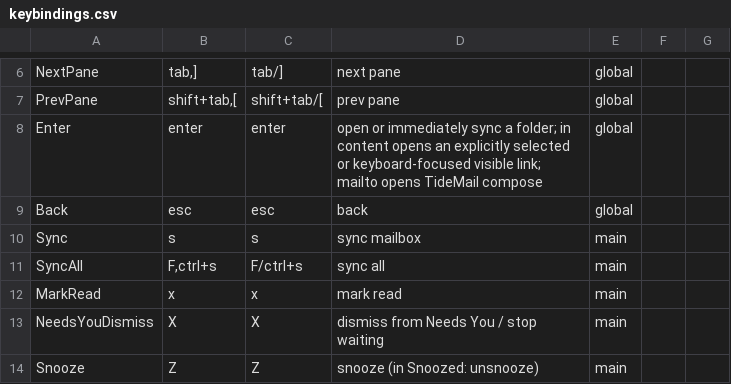
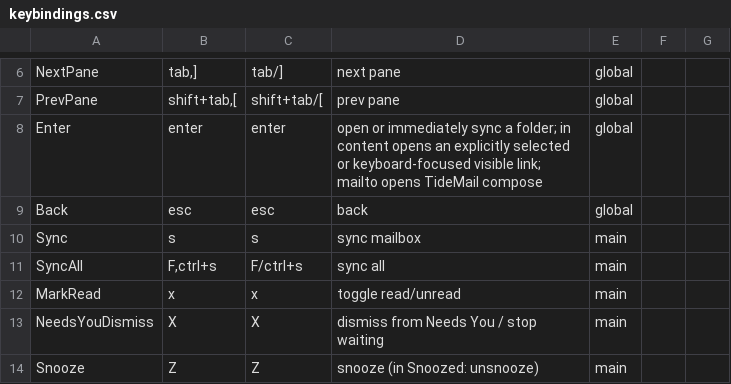
Before and after one commit to allisonhere/tidemail, a CSV file: keybindings.csv, drawn as a sheet; only a part is shown, gaps mark what is left out.

```diff
--- a/keybindings.csv
+++ b/keybindings.csv
@@ -11,3 +11,3 @@ Sync,s,s,sync mailbox,main
 SyncAll,"F,ctrl+s",F/ctrl+s,sync all,main
-MarkRead,x,x,mark read,main
+MarkRead,x,x,toggle read/unread,main
 NeedsYouDismiss,X,X,dismiss from Needs You / stop waiting,main
```
Also changed, not shown: 8 other files.
